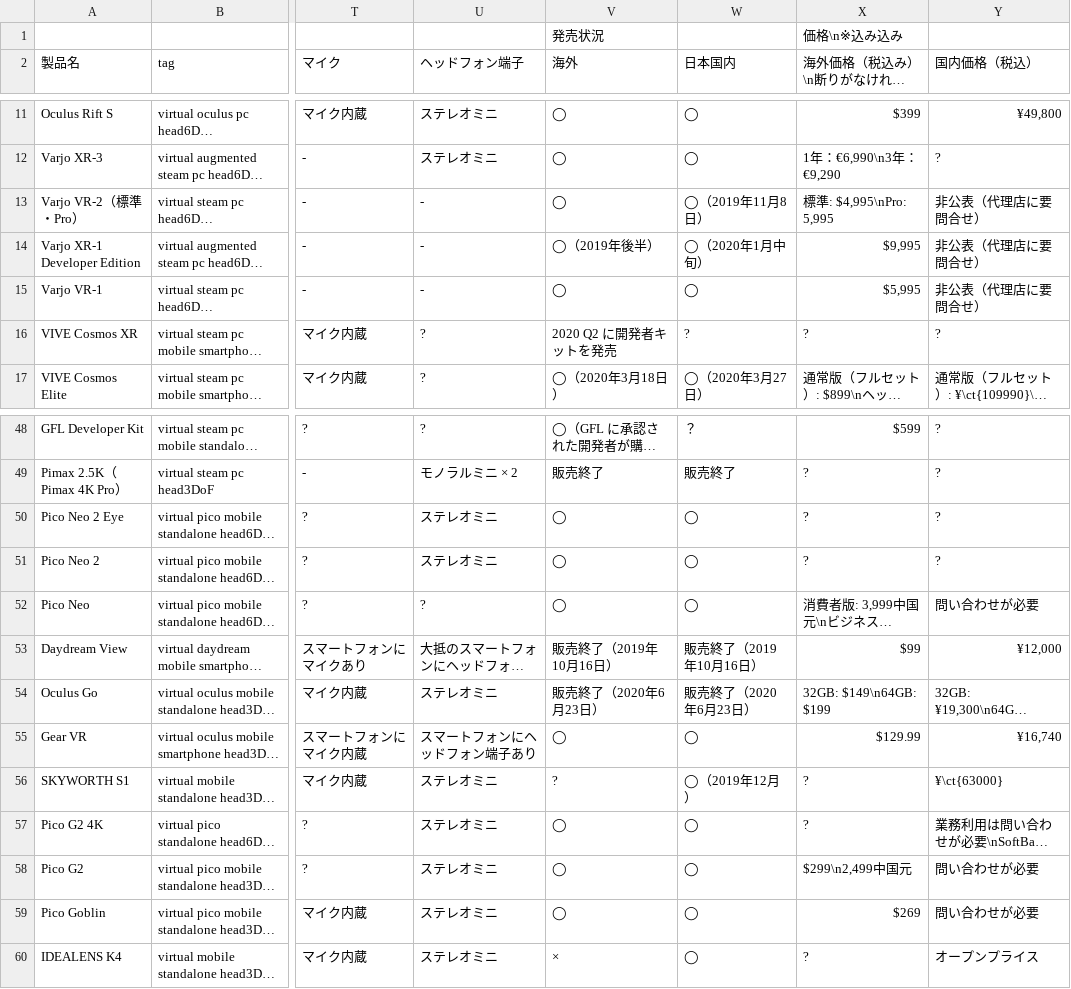
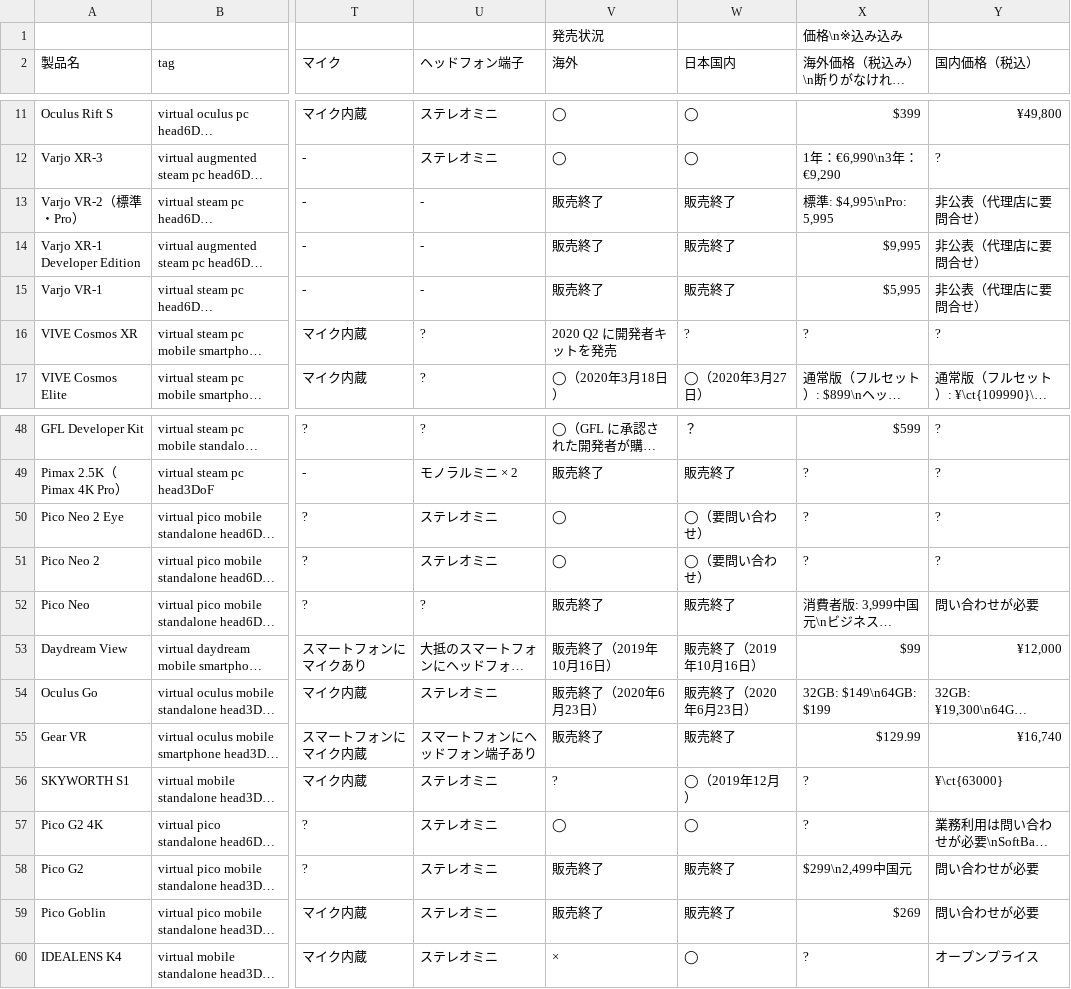
Before and after one commit to yutokun/XR-Headset-Comparison, a TSV file: headset.tsv, drawn as a sheet; only a part is shown, gaps mark what is left out; long unchanged cells end in …; the diff covers the shown part only; the diff names each change by its address in the sheet, - before the commit and + after, or states it on an @@ line.

```diff
--- a/headset.tsv
+++ b/headset.tsv
-V13 (海外): ◯
+V13 (海外): 販売終了
-W13 (日本国内): ◯（2019年11月8日）
+W13 (日本国内): 販売終了
-V14 (海外): ◯（2019年後半）
+V14 (海外): 販売終了
-W14 (日本国内): ◯（2020年1月中旬）
+W14 (日本国内): 販売終了
-V15 (海外): ◯
+V15 (海外): 販売終了
-W15 (日本国内): ◯
+W15 (日本国内): 販売終了
-W50:W51 (日本国内): ◯
+W50:W51 (日本国内): ◯（要問い合わせ）
-V52 (海外): ◯
+V52 (海外): 販売終了
-W52 (日本国内): ◯
+W52 (日本国内): 販売終了
-V55 (海外): ◯
+V55 (海外): 販売終了
-W55 (日本国内): ◯
+W55 (日本国内): 販売終了
-V58:V59 (海外): ◯
+V58:V59 (海外): 販売終了
-W58:W59 (日本国内): ◯
+W58:W59 (日本国内): 販売終了
```
Also changed, not shown: 18 edited cells elsewhere in this file.
